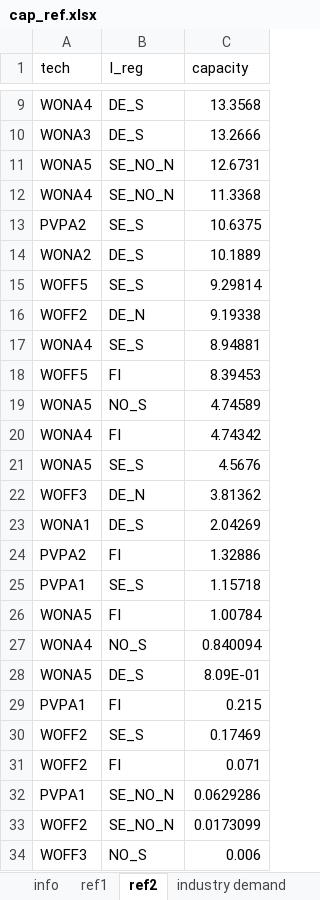
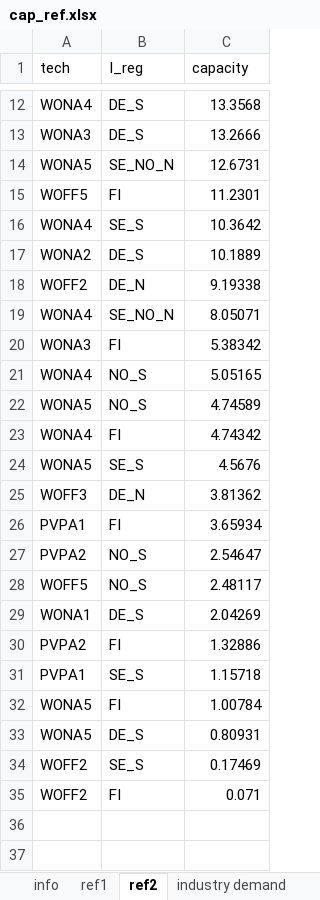
Before and after one commit to jonull93/PhD, an Excel workbook: input/cap_ref.xlsx, sheet ref2, drawn as a sheet; only a part is shown, gaps mark what is left out; values as stored, in another font and other column widths than the file's, no borders; removed rows and columns are numbered as before the commit, all else as after; the diff covers the shown part only; the diff names each change by its address in the sheet, - before the commit and + after, or states it on an @@ line.

Commit message:
cap with GIS demand
Former-commit-id: 11508a052316c627a4566b1e619835fa5ebfd962

```diff
--- a/input/cap_ref.xlsx (sheet ref2)
+++ b/input/cap_ref.xlsx (sheet ref2)
-row 12: WONA4 | SE_NO_N | 11.3368
-row 13: PVPA2 | SE_S | 10.6375
+row 15: WOFF5 | FI | 11.2301
+row 16: WONA4 | SE_S | 10.3642
-row 15: WOFF5 | SE_S | 9.29814
-row 17: WONA4 | SE_S | 8.94881
-row 18: WOFF5 | FI | 8.39453
+row 19: WONA4 | SE_NO_N | 8.05071
+row 20: WONA3 | FI | 5.38342
+row 21: WONA4 | NO_S | 5.05165
+row 26: PVPA1 | FI | 3.65934
+row 27: PVPA2 | NO_S | 2.54647
+row 28: WOFF5 | NO_S | 2.48117
-row 27: WONA4 | NO_S | 0.840094
-C33 (capacity): 8.09E-01
+C33 (capacity): 0.80931
-row 29: PVPA1 | FI | 0.215
-row 32: PVPA1 | SE_NO_N | 0.0629286
-row 33: WOFF2 | SE_NO_N | 0.0173099
-row 34: WOFF3 | NO_S | 0.006
```
Also changed, not shown: 3 added rows and 2 edited cells elsewhere in this sheet, sheet info.
